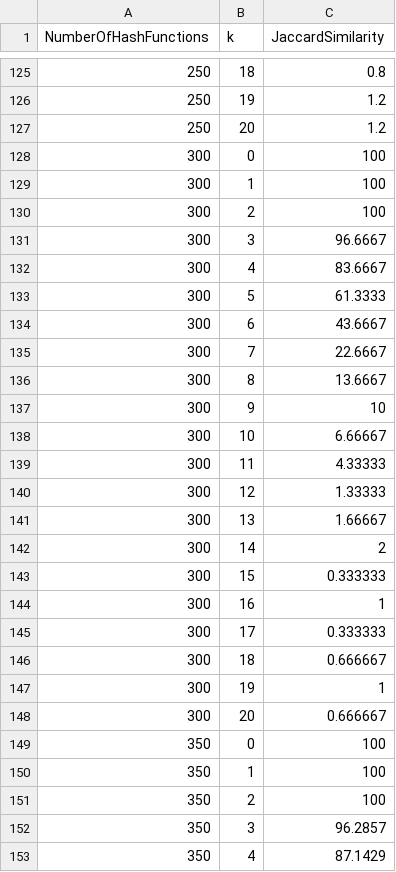
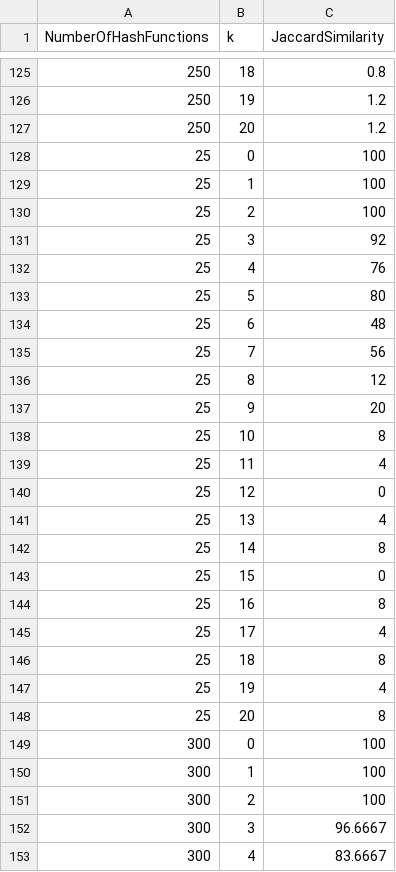
Before and after one commit to xmartin46/practicaAlgorismia, a CSV file: data/signature_nHashFun_k_sim.csv, drawn as a sheet; only a part is shown, gaps mark what is left out; the shorter side is filled out with more unchanged rows; the diff names each change by its address in the sheet, - before the commit and + after, or states it on an @@ line.

Commit message:
Mean similarity plots

```diff
--- a/data/signature_nHashFun_k_sim.csv
+++ b/data/signature_nHashFun_k_sim.csv
+row 128: 25 | 0 | 100
+row 129: 25 | 1 | 100
+row 130: 25 | 2 | 100
+row 131: 25 | 3 | 92
+row 132: 25 | 4 | 76
+row 133: 25 | 5 | 80
+row 134: 25 | 6 | 48
+row 135: 25 | 7 | 56
+row 136: 25 | 8 | 12
+row 137: 25 | 9 | 20
+row 138: 25 | 10 | 8
+row 139: 25 | 11 | 4
+row 140: 25 | 12 | 0
+row 141: 25 | 13 | 4
+row 142: 25 | 14 | 8
+row 143: 25 | 15 | 0
+row 144: 25 | 16 | 8
+row 145: 25 | 17 | 4
+row 146: 25 | 18 | 8
+row 147: 25 | 19 | 4
+row 148: 25 | 20 | 8
```
Also changed, not shown: 16 other files.
